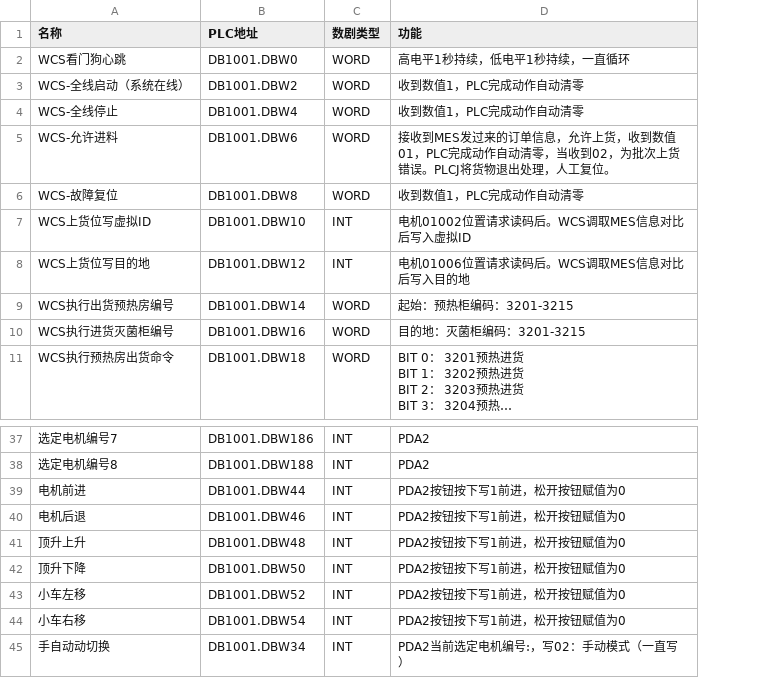
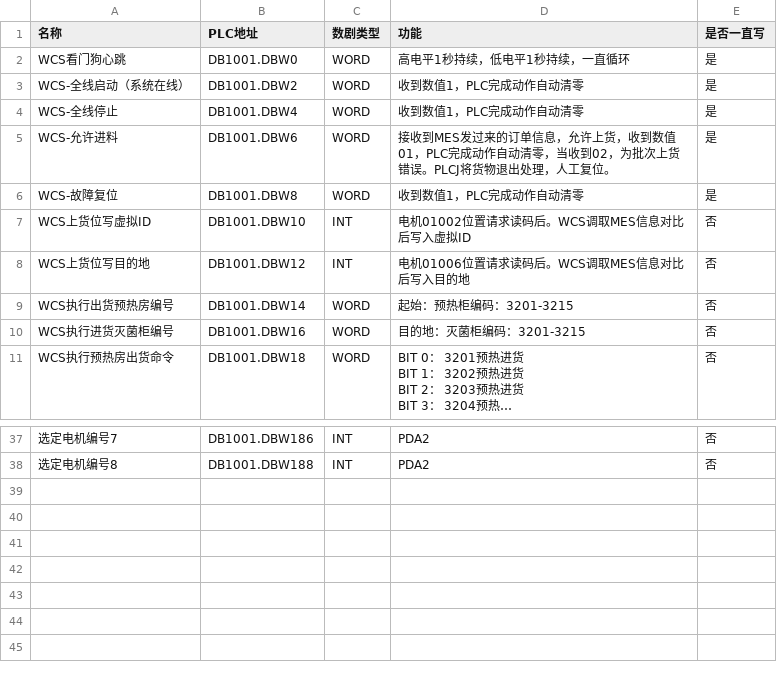
Before and after one commit to cocowe1011/wcs-weigao-front, a CSV file: src/example/写入PLC点位.csv, drawn as a sheet; only a part is shown, gaps mark what is left out; long unchanged cells end in …; removed rows and columns are numbered as before the commit, all else as after; the diff names each change by its address in the sheet, - before the commit and + after, or states it on an @@ line.

```diff
--- a/src/example/写入PLC点位.csv
+++ b/src/example/写入PLC点位.csv
+column E (是否一直写), rows 2-11: 是 | 是 | 是 | 是 | 是 | 否 | 否 | 否 | 否 | 否; rows 37-38: 否 | 否
-row 39: 电机前进 | DB1001.DBW44 | INT | PDA2按钮按下写1前进，松开按钮赋值为0
-row 40: 电机后退 | DB1001.DBW46 | INT | PDA2按钮按下写1前进，松开按钮赋值为0
-row 41: 顶升上升 | DB1001.DBW48 | INT | PDA2按钮按下写1前进，松开按钮赋值为0
-row 42: 顶升下降 | DB1001.DBW50 | INT | PDA2按钮按下写1前进，松开按钮赋值为0
-row 43: 小车左移 | DB1001.DBW52 | INT | PDA2按钮按下写1前进，松开按钮赋值为0
-row 44: 小车右移 | DB1001.DBW54 | INT | PDA2按钮按下写1前进，松开按钮赋值为0
-row 45: 手自动动切换 | DB1001.DBW34 | INT | PDA2当前选定电机编号:，写02：手动模式（一直写）
```
Also changed, not shown: 1 other file.
